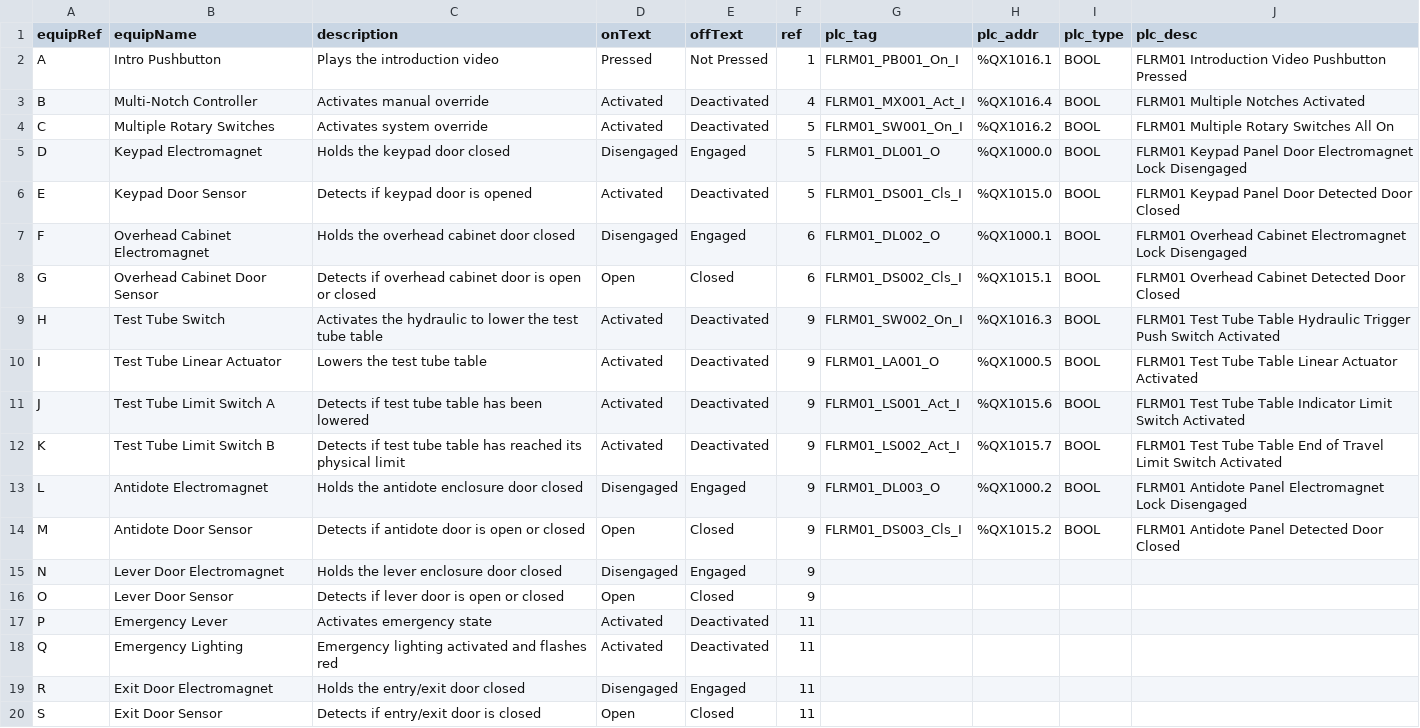
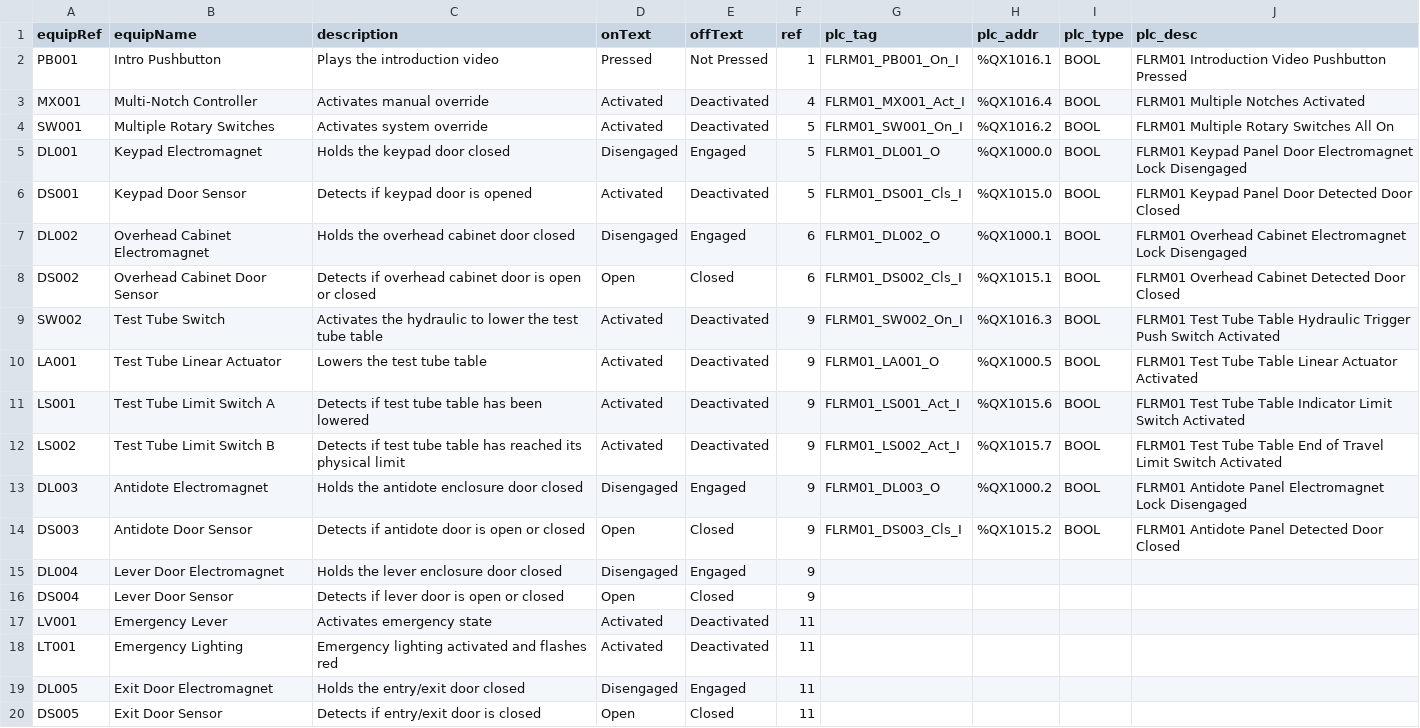
Before and after one commit to joshuapocsidio-experimental/escape_room_monitoring, a CSV file: resources/flrm01/flrm01_equip.csv, drawn as a sheet.

```diff
--- a/resources/flrm01/flrm01_equip.csv
+++ b/resources/flrm01/flrm01_equip.csv
@@ -1,20 +1,20 @@
 equipRef, equipName, description, onText, offText, ref,plc_tag,plc_addr,plc_type,plc_desc
-A, Intro Pushbutton, Plays the introduction video, Pressed, Not Pressed,1,FLRM01_PB001_On_I,%QX1016.1,BOOL,FLRM01 Introduction Video Pushbutton Pressed
-B, Multi-Notch Controller, Activates manual override, Activated, Deactivated,4,FLRM01_MX001_Act_I,%QX1016.4,BOOL,FLRM01 Multiple Notches Activated
-C, Multiple Rotary Switches, Activates system override, Activated, Deactivated,5,FLRM01_SW001_On_I,%QX1016.2,BOOL,FLRM01 Multiple Rotary Switches All On
-D, Keypad Electromagnet, Holds the keypad door closed, Disengaged, Engaged,5,FLRM01_DL001_O,%QX1000.0,BOOL,FLRM01 Keypad Panel Door Electromagnet Lock Disengaged
-E, Keypad Door Sensor, Detects if keypad door is opened, Activated, Deactivated,5,FLRM01_DS001_Cls_I,%QX1015.0,BOOL,FLRM01 Keypad Panel Door Detected Door Closed
-F, Overhead Cabinet Electromagnet, Holds the overhead cabinet door closed, Disengaged, Engaged,6,FLRM01_DL002_O,%QX1000.1,BOOL,FLRM01 Overhead Cabinet Electromagnet Lock Disengaged
-G, Overhead Cabinet Door Sensor, Detects if overhead cabinet door is open or closed, Open, Closed,6,FLRM01_DS002_Cls_I,%QX1015.1,BOOL,FLRM01 Overhead Cabinet Detected Door Closed
-H, Test Tube Switch, Activates the hydraulic to lower the test tube table, Activated, Deactivated,9,FLRM01_SW002_On_I,%QX1016.3,BOOL,FLRM01 Test Tube Table Hydraulic Trigger Push Switch Activated
-I, Test Tube Linear Actuator, Lowers the test tube table, Activated, Deactivated,9,FLRM01_LA001_O,%QX1000.5,BOOL,FLRM01 Test Tube Table Linear Actuator Activated
-J, Test Tube Limit Switch A, Detects if test tube table has been lowered, Activated, Deactivated,9,FLRM01_LS001_Act_I,%QX1015.6,BOOL,FLRM01 Test Tube Table Indicator Limit Switch Activated
-K, Test Tube Limit Switch B, Detects if test tube table has reached its physical limit, Activated, Deactivated,9,FLRM01_LS002_Act_I,%QX1015.7,BOOL,FLRM01 Test Tube Table End of Travel Limit Switch Activated
-L, Antidote Electromagnet, Holds the antidote enclosure door closed, Disengaged, Engaged,9,FLRM01_DL003_O,%QX1000.2,BOOL,FLRM01 Antidote Panel Electromagnet Lock Disengaged
-M, Antidote Door Sensor, Detects if antidote door is open or closed, Open, Closed,9,FLRM01_DS003_Cls_I,%QX1015.2,BOOL,FLRM01 Antidote Panel Detected Door Closed
-N, Lever Door Electromagnet, Holds the lever enclosure door closed, Disengaged, Engaged,9,,,,
-O, Lever Door Sensor, Detects if lever door is open or closed, Open, Closed,9,,,,
-P, Emergency Lever, Activates emergency state, Activated, Deactivated,11,,,,
-Q, Emergency Lighting, Emergency lighting activated and flashes red, Activated, Deactivated,11,,,,
-R, Exit Door Electromagnet, Holds the entry/exit door closed, Disengaged, Engaged,11,,,,
-S, Exit Door Sensor, Detects if entry/exit door is closed, Open, Closed,11,,,,
+PB001, Intro Pushbutton, Plays the introduction video, Pressed, Not Pressed,1,FLRM01_PB001_On_I,%QX1016.1,BOOL,FLRM01 Introduction Video Pushbutton Pressed
+MX001, Multi-Notch Controller, Activates manual override, Activated, Deactivated,4,FLRM01_MX001_Act_I,%QX1016.4,BOOL,FLRM01 Multiple Notches Activated
+SW001, Multiple Rotary Switches, Activates system override, Activated, Deactivated,5,FLRM01_SW001_On_I,%QX1016.2,BOOL,FLRM01 Multiple Rotary Switches All On
+DL001, Keypad Electromagnet, Holds the keypad door closed, Disengaged, Engaged,5,FLRM01_DL001_O,%QX1000.0,BOOL,FLRM01 Keypad Panel Door Electromagnet Lock Disengaged
+DS001, Keypad Door Sensor, Detects if keypad door is opened, Activated, Deactivated,5,FLRM01_DS001_Cls_I,%QX1015.0,BOOL,FLRM01 Keypad Panel Door Detected Door Closed
+DL002, Overhead Cabinet Electromagnet, Holds the overhead cabinet door closed, Disengaged, Engaged,6,FLRM01_DL002_O,%QX1000.1,BOOL,FLRM01 Overhead Cabinet Electromagnet Lock Disengaged
+DS002, Overhead Cabinet Door Sensor, Detects if overhead cabinet door is open or closed, Open, Closed,6,FLRM01_DS002_Cls_I,%QX1015.1,BOOL,FLRM01 Overhead Cabinet Detected Door Closed
+SW002, Test Tube Switch, Activates the hydraulic to lower the test tube table, Activated, Deactivated,9,FLRM01_SW002_On_I,%QX1016.3,BOOL,FLRM01 Test Tube Table Hydraulic Trigger Push Switch Activated
+LA001, Test Tube Linear Actuator, Lowers the test tube table, Activated, Deactivated,9,FLRM01_LA001_O,%QX1000.5,BOOL,FLRM01 Test Tube Table Linear Actuator Activated
+LS001, Test Tube Limit Switch A, Detects if test tube table has been lowered, Activated, Deactivated,9,FLRM01_LS001_Act_I,%QX1015.6,BOOL,FLRM01 Test Tube Table Indicator Limit Switch Activated
+LS002, Test Tube Limit Switch B, Detects if test tube table has reached its physical limit, Activated, Deactivated,9,FLRM01_LS002_Act_I,%QX1015.7,BOOL,FLRM01 Test Tube Table End of Travel Limit Switch Activated
+DL003, Antidote Electromagnet, Holds the antidote enclosure door closed, Disengaged, Engaged,9,FLRM01_DL003_O,%QX1000.2,BOOL,FLRM01 Antidote Panel Electromagnet Lock Disengaged
+DS003, Antidote Door Sensor, Detects if antidote door is open or closed, Open, Closed,9,FLRM01_DS003_Cls_I,%QX1015.2,BOOL,FLRM01 Antidote Panel Detected Door Closed
+DL004, Lever Door Electromagnet, Holds the lever enclosure door closed, Disengaged, Engaged,9,,,,
+DS004, Lever Door Sensor, Detects if lever door is open or closed, Open, Closed,9,,,,
+LV001, Emergency Lever, Activates emergency state, Activated, Deactivated,11,,,,
+LT001, Emergency Lighting, Emergency lighting activated and flashes red, Activated, Deactivated,11,,,,
+DL005, Exit Door Electromagnet, Holds the entry/exit door closed, Disengaged, Engaged,11,,,,
+DS005, Exit Door Sensor, Detects if entry/exit door is closed, Open, Closed,11,,,,
```
Also changed, not shown: 34 other files.
